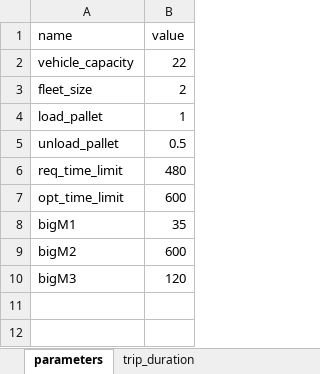
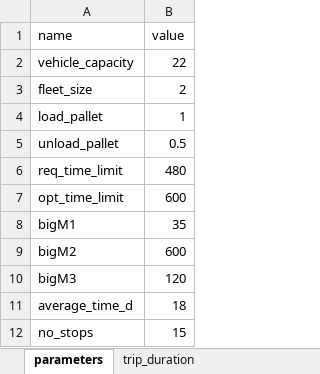
Before and after one commit to baobabsoluciones/flexible-vrp, an Excel workbook: data/datos_min.xlsx, sheet parameters, drawn as a sheet; values as stored, in another font and other column widths than the file's, no borders; the diff names each change by its address in the sheet, - before the commit and + after, or states it on an @@ line.

```diff
--- a/data/datos_min.xlsx (sheet parameters)
+++ b/data/datos_min.xlsx (sheet parameters)
+row 11: average_time_d | 18
+row 12: no_stops | 15
```
Also changed, not shown: sheet comp_quantity_inst1, data/datos2.xlsx, 3 other files.
